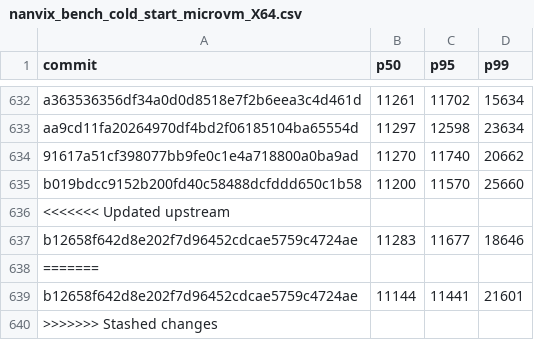
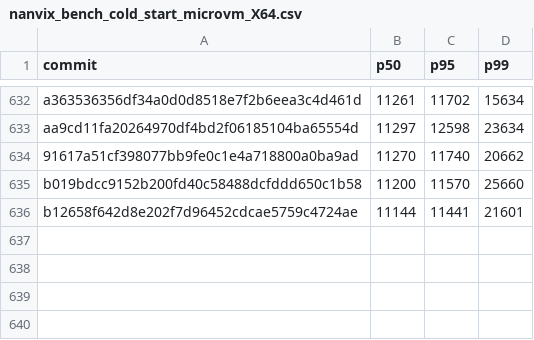
Before and after one commit to nanvix/nanvix, a CSV file: data/baremetal/nanvix_bench_cold_start_microvm_X64.csv, drawn as a sheet; only a part is shown, gaps mark what is left out.

```diff
--- a/data/baremetal/nanvix_bench_cold_start_microvm_X64.csv
+++ b/data/baremetal/nanvix_bench_cold_start_microvm_X64.csv
@@ -635,6 +635,2 @@ aa9cd11fa20264970df4bd2f06185104ba65554d,11297,12598,23634
 b019bdcc9152b200fd40c58488dcfddd650c1b58,11200,11570,25660
-<<<<<<< Updated upstream
-b12658f642d8e202f7d96452cdcae5759c4724ae,11283,11677,18646
-=======
 b12658f642d8e202f7d96452cdcae5759c4724ae,11144,11441,21601
->>>>>>> Stashed changes
```
Also changed, not shown: data/baremetal/nanvix_bench_boot_time_microvm_X64.csv, data/baremetal/nanvix_bench_cold_start_uvm_microvm_X64.csv, 12 other files.
